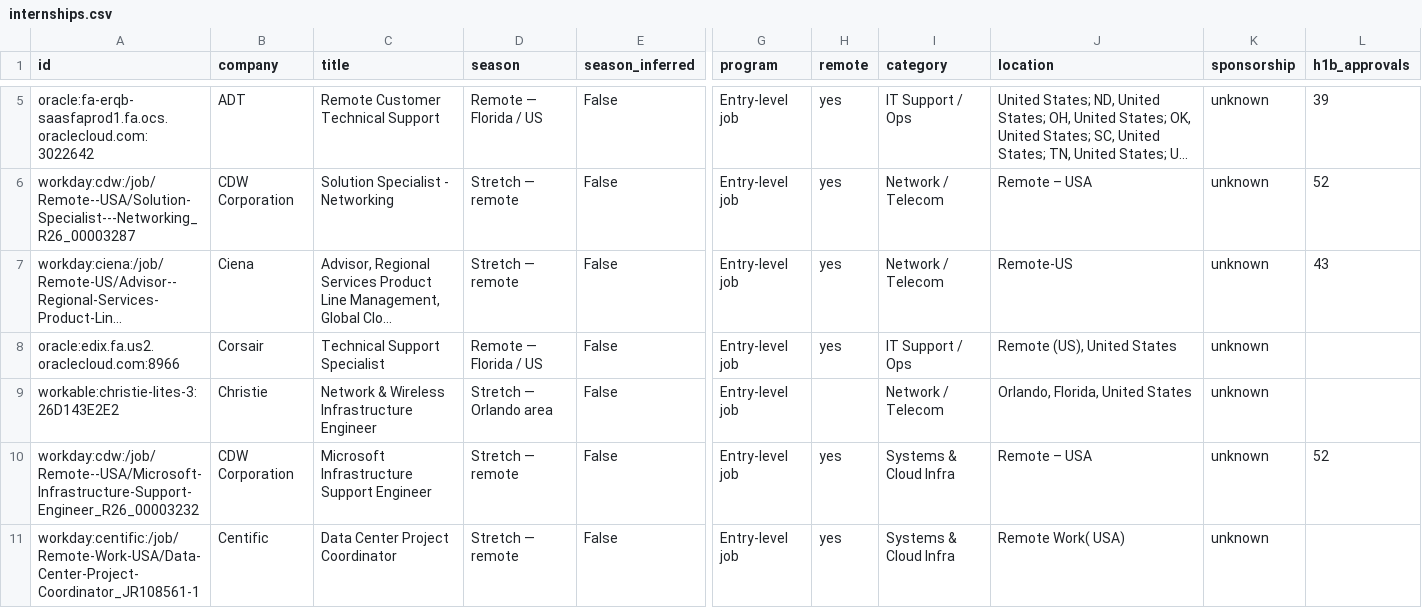
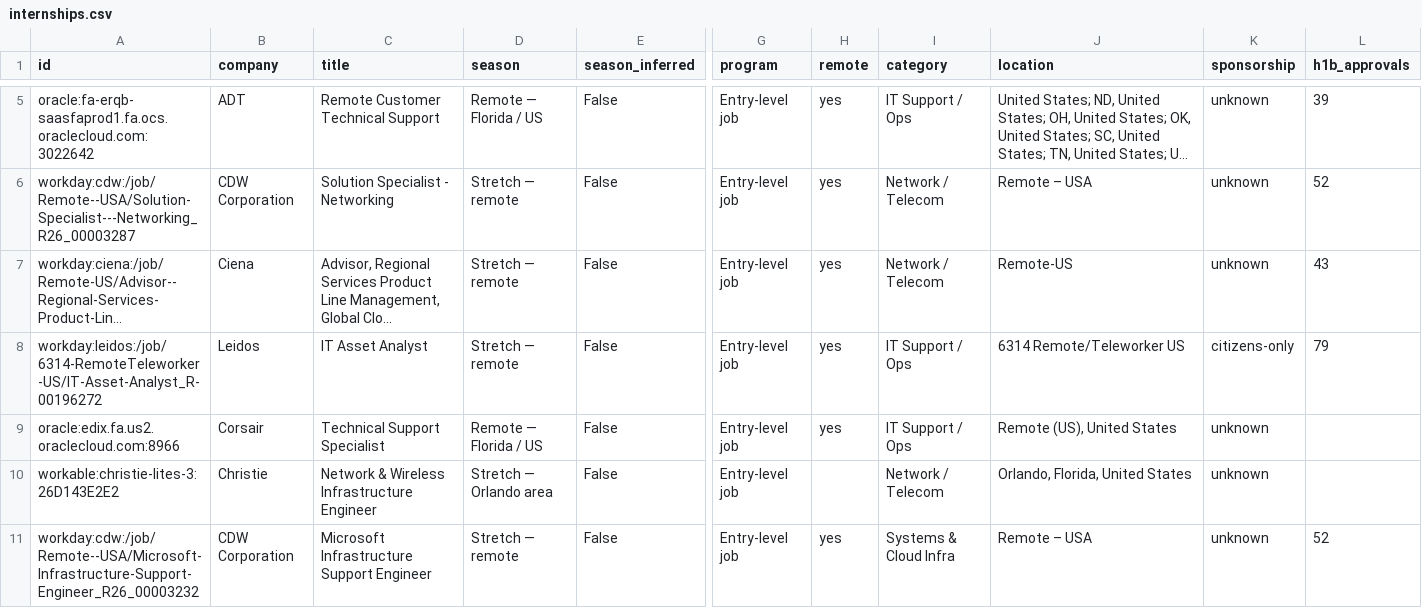
Before and after one commit to EN-Ignoto/IT-Searcher, a CSV file: data/internships.csv, drawn as a sheet; only a part is shown, gaps mark what is left out; the shorter side is filled out with more unchanged rows; long unchanged cells end in …; rows hold the shown columns only; the diff names each change by its address in the sheet, - before the commit and + after, or states it on an @@ line.

```diff
--- a/data/internships.csv
+++ b/data/internships.csv
+row 8: workday:leidos:/job/6314-RemoteTeleworker-US/IT-Asset-Analyst_R-00196272 | Leidos | IT Asset Analyst | Stretch — remote | False | Entry-level job | yes | IT Support / Ops | 6314 Remote/Teleworker US | citizens-only | 79
```
Also changed, not shown: docs/internships.csv, 14 other files.
